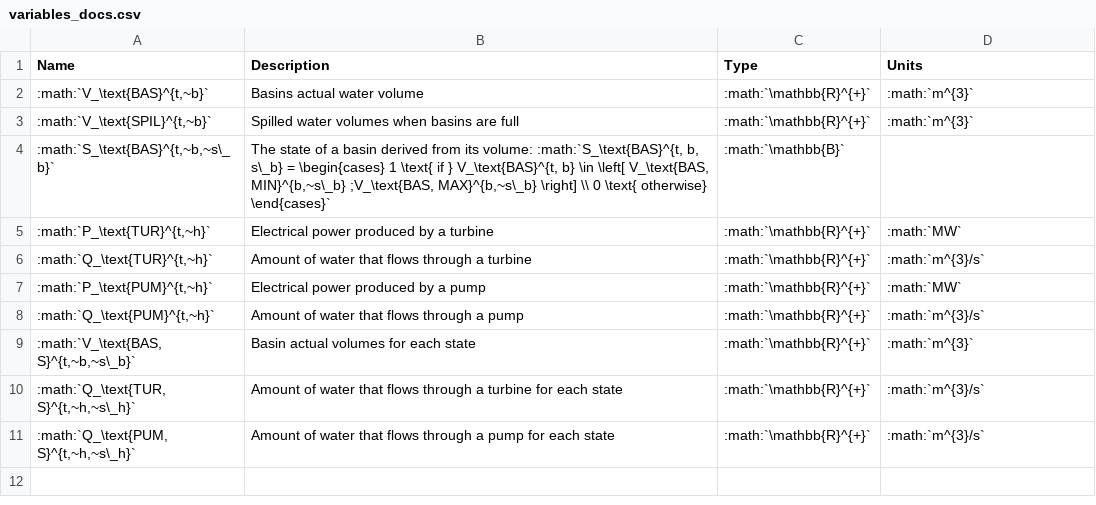
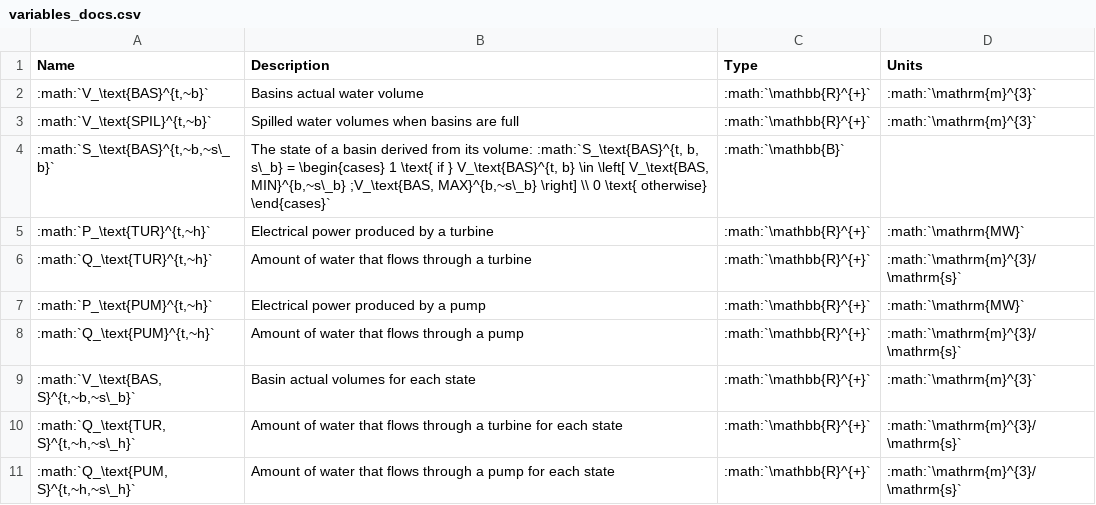
Before and after one commit to heig-vd-ie/smallflex-vpp-codes, a CSV file: docs/tables/variables_docs.csv, drawn as a sheet.

```diff
--- a/docs/tables/variables_docs.csv
+++ b/docs/tables/variables_docs.csv
@@ -1,11 +1,11 @@
 Name,Description,Type,Units
-":math:`V_\text{BAS}^{t,~b}`",Basins actual water volume,:math:`\mathbb{R}^{+}`,:math:`m^{3}`
-":math:`V_\text{SPIL}^{t,~b}`",Spilled water volumes when basins are full,:math:`\mathbb{R}^{+}`,:math:`m^{3}`
+":math:`V_\text{BAS}^{t,~b}`",Basins actual water volume,:math:`\mathbb{R}^{+}`,:math:`\mathrm{m}^{3}`
+":math:`V_\text{SPIL}^{t,~b}`",Spilled water volumes when basins are full,:math:`\mathbb{R}^{+}`,:math:`\mathrm{m}^{3}`
 ":math:`S_\text{BAS}^{t,~b,~s\_b}`","The state of a basin derived from its volume:  :math:`S_\text{BAS}^{t, b, s\_b} = \begin{cases} 1 \text{ if } V_\text{BAS}^{t, b} \in  \left[ V_\text{BAS, MIN}^{b,~s\_b} ;V_\text{BAS, MAX}^{b,~s\_b} \right] \\ 0 \text{ otherwise} \end{cases}`",:math:`\mathbb{B}`,
-":math:`P_\text{TUR}^{t,~h}`",Electrical power produced by a turbine,:math:`\mathbb{R}^{+}`,:math:`MW`
-":math:`Q_\text{TUR}^{t,~h}`",Amount of water that flows through a turbine,:math:`\mathbb{R}^{+}`,:math:`m^{3}/s`
-":math:`P_\text{PUM}^{t,~h}`",Electrical power produced by a pump,:math:`\mathbb{R}^{+}`,:math:`MW`
-":math:`Q_\text{PUM}^{t,~h}`",Amount of water that flows through a pump,:math:`\mathbb{R}^{+}`,:math:`m^{3}/s`
-":math:`V_\text{BAS, S}^{t,~b,~s\_b}`",Basin actual volumes for each state,:math:`\mathbb{R}^{+}`,:math:`m^{3}`
-":math:`Q_\text{TUR, S}^{t,~h,~s\_h}`",Amount of water that flows through a turbine for each state,:math:`\mathbb{R}^{+}`,:math:`m^{3}/s`
-":math:`Q_\text{PUM, S}^{t,~h,~s\_h}`",Amount of water that flows through a pump for each state,:math:`\mathbb{R}^{+}`,:math:`m^{3}/s`
+":math:`P_\text{TUR}^{t,~h}`",Electrical power produced by a turbine,:math:`\mathbb{R}^{+}`,:math:`\mathrm{MW}`
+":math:`Q_\text{TUR}^{t,~h}`",Amount of water that flows through a turbine,:math:`\mathbb{R}^{+}`,:math:`\mathrm{m}^{3}/\mathrm{s}`
+":math:`P_\text{PUM}^{t,~h}`",Electrical power produced by a pump,:math:`\mathbb{R}^{+}`,:math:`\mathrm{MW}`
+":math:`Q_\text{PUM}^{t,~h}`",Amount of water that flows through a pump,:math:`\mathbb{R}^{+}`,:math:`\mathrm{m}^{3}/\mathrm{s}`
+":math:`V_\text{BAS, S}^{t,~b,~s\_b}`",Basin actual volumes for each state,:math:`\mathbb{R}^{+}`,:math:`\mathrm{m}^{3}`
+":math:`Q_\text{TUR, S}^{t,~h,~s\_h}`",Amount of water that flows through a turbine for each state,:math:`\mathbb{R}^{+}`,:math:`\mathrm{m}^{3}/\mathrm{s}`
+":math:`Q_\text{PUM, S}^{t,~h,~s\_h}`",Amount of water that flows through a pump for each state,:math:`\mathbb{R}^{+}`,:math:`\mathrm{m}^{3}/\mathrm{s}`
```
Also changed, not shown: 4 other files.
